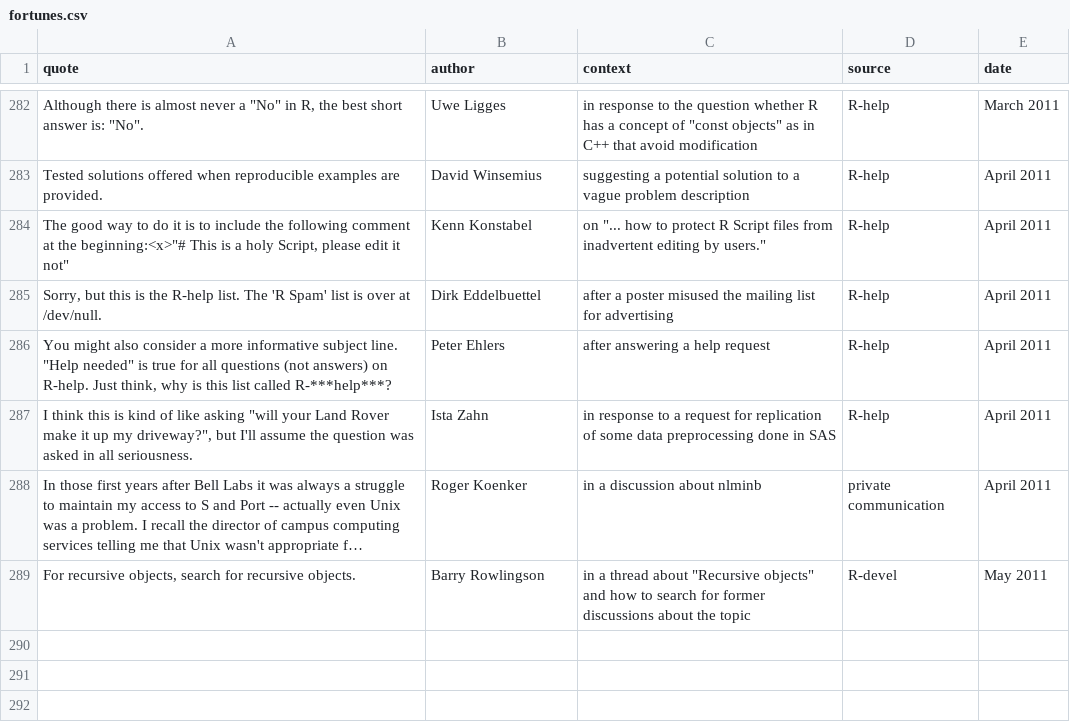
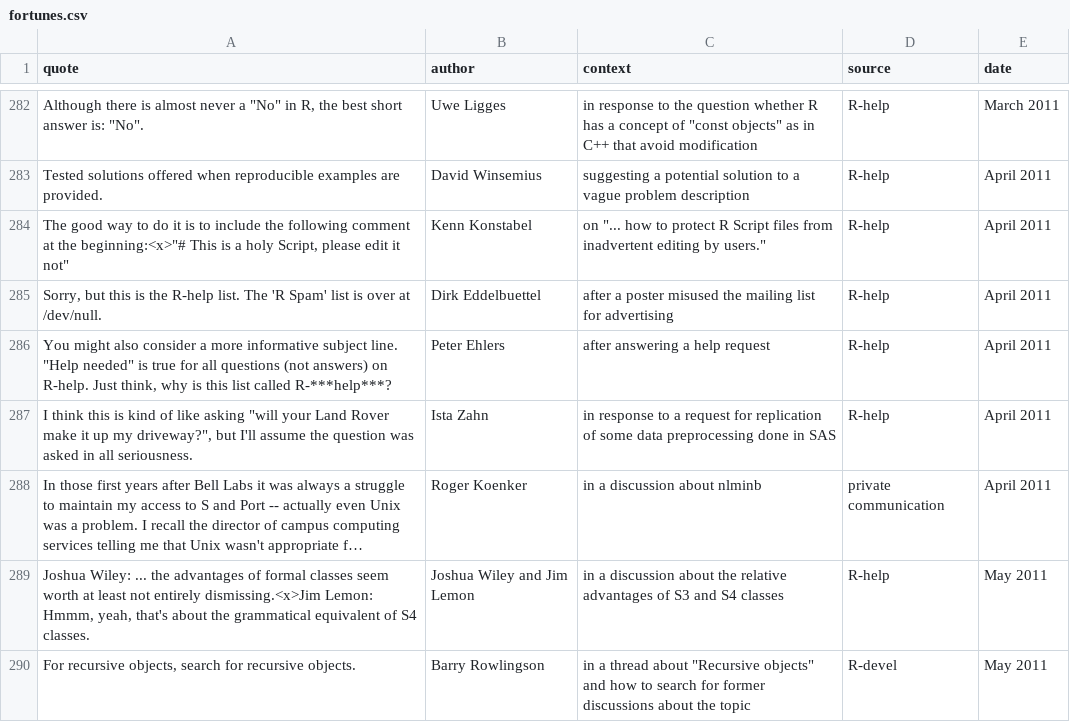
Before and after one commit to r-forge/fortunes, a CSV file: pkg/inst/fortunes/fortunes.csv, drawn as a sheet; only a part is shown, gaps mark what is left out; long unchanged cells end in …; the diff names each change by its address in the sheet, - before the commit and + after, or states it on an @@ line.

Commit message:
about S4 classes
git-svn-id: svn://svn.r-forge.r-project.org/svnroot/fortunes@325 edb9625f-4e0d-4859-8d74-9fd3b1da38cb

```diff
--- a/pkg/inst/fortunes/fortunes.csv
+++ b/pkg/inst/fortunes/fortunes.csv
+row 289: Joshua Wiley: ... the advantages of formal classes seem worth at least not entirely dismissing.<x>Jim Lemon: Hmmm, yeah, that's about the grammatical equivalent of S4 classes. | Joshua Wiley and Jim Lemon | in a discussion about the relative advantages of S3 and S4 classes | R-help | May 2011
```
